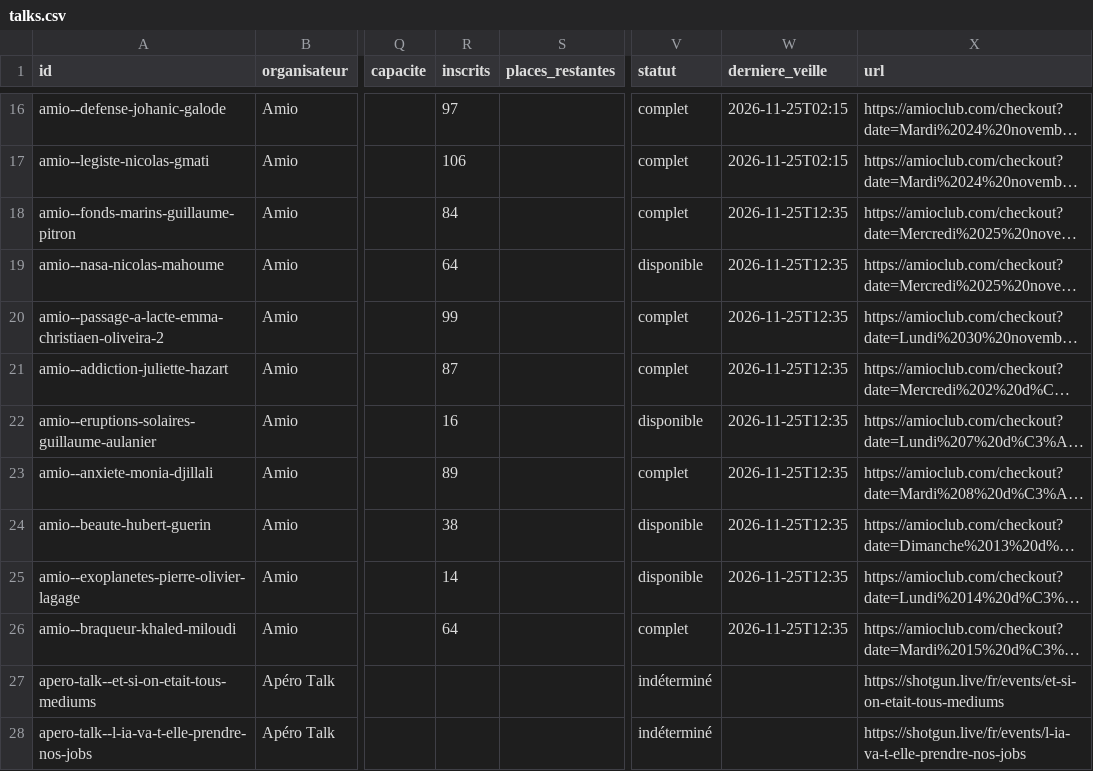
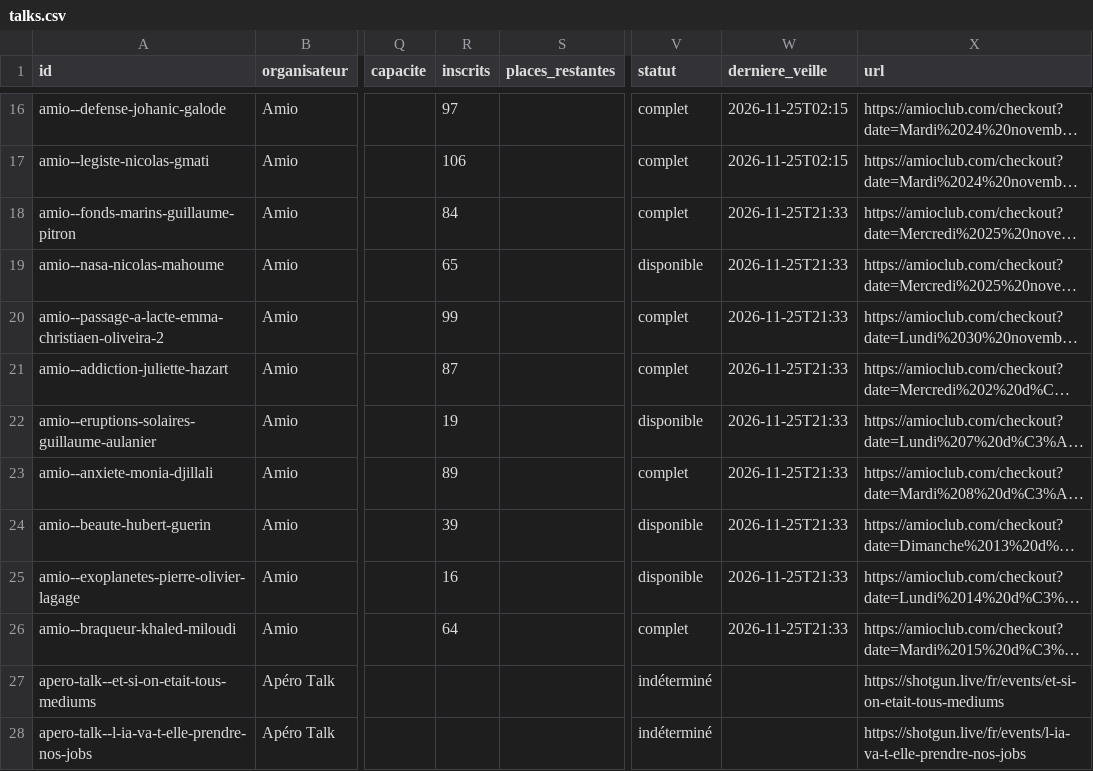
Before and after one commit to microeconomie/best-notif, a CSV file: data/talks.csv, drawn as a sheet; only a part is shown, gaps mark what is left out; long unchanged cells end in …; the diff names each change by its address in the sheet, - before the commit and + after, or states it on an @@ line.

```diff
--- a/data/talks.csv
+++ b/data/talks.csv
-W18:W26 (derniere_veille): 2026-11-25T12:35
+W18:W26 (derniere_veille): 2026-11-25T21:33
-R19 (inscrits): 64
+R19 (inscrits): 65
-R22 (inscrits): 16
+R22 (inscrits): 19
-R24 (inscrits): 38
+R24 (inscrits): 39
-R25 (inscrits): 14
+R25 (inscrits): 16
```
Also changed, not shown: 2 other files.
